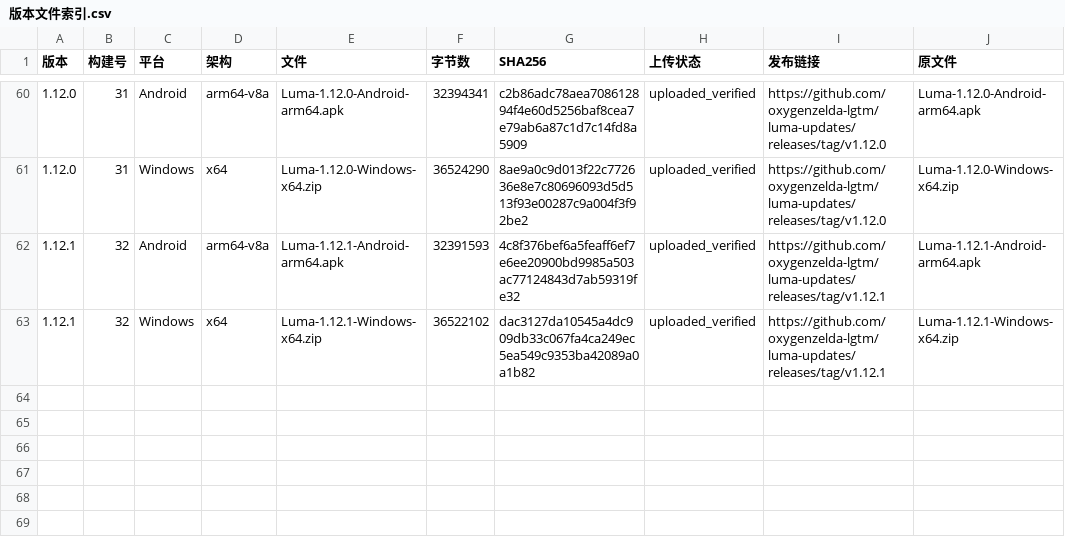
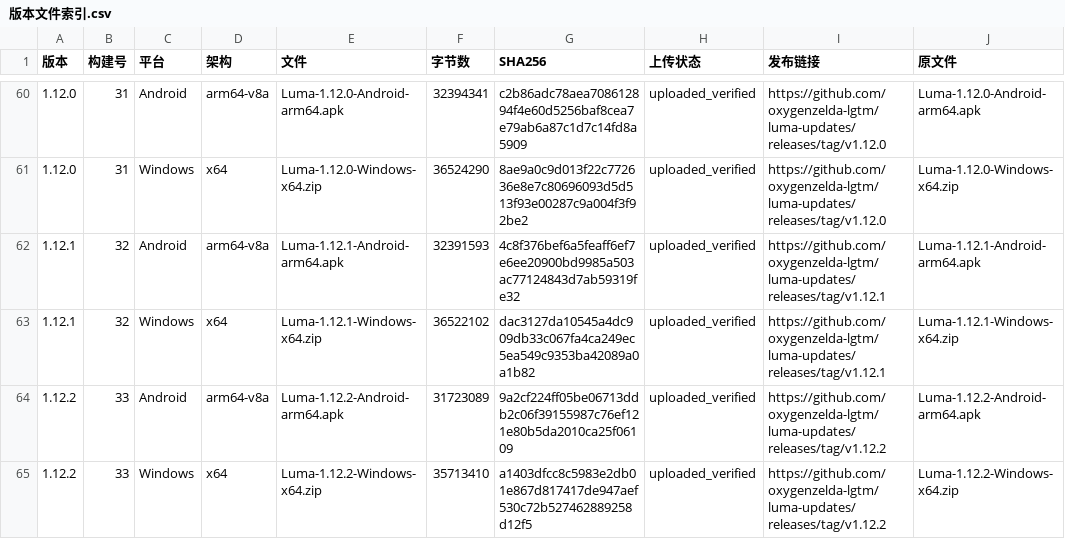
Before and after one commit to oxygenzelda-lgtm/luma-updates, a CSV file: docs/releases/版本文件索引.csv, drawn as a sheet; only a part is shown, gaps mark what is left out.

Commit message:
docs: Luma 1.12.2 release and continuation

```diff
--- a/docs/releases/版本文件索引.csv
+++ b/docs/releases/版本文件索引.csv
@@ -63 +63,3 @@
 1.12.1,32,Windows,x64,Luma-1.12.1-Windows-x64.zip,36522102,dac3127da10545a4dc909db33c067fa4ca249ec5ea549c9353ba42089a0a1b82,uploaded_verified,https://github.com/oxygenzelda-lgtm/luma-updates/releases/tag/v1.12.1,Luma-1.12.1-Windows-x64.zip
+1.12.2,33,Android,arm64-v8a,Luma-1.12.2-Android-arm64.apk,31723089,9a2cf224ff05be06713ddb2c06f39155987c76ef121e80b5da2010ca25f06109,uploaded_verified,https://github.com/oxygenzelda-lgtm/luma-updates/releases/tag/v1.12.2,Luma-1.12.2-Android-arm64.apk
+1.12.2,33,Windows,x64,Luma-1.12.2-Windows-x64.zip,35713410,a1403dfcc8c5983e2db01e867d817417de947aef530c72b527462889258d12f5,uploaded_verified,https://github.com/oxygenzelda-lgtm/luma-updates/releases/tag/v1.12.2,Luma-1.12.2-Windows-x64.zip
```
